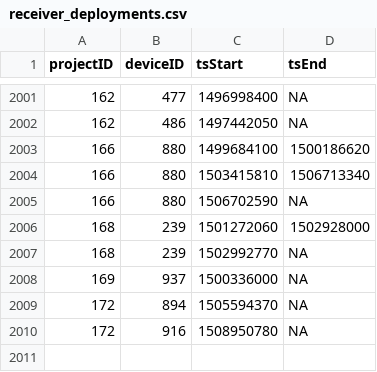
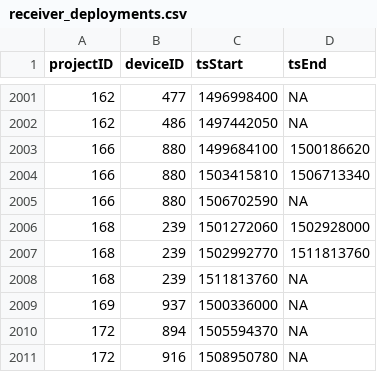
Before and after one commit to jbrzusto/motus-metadata-history, a CSV file: receiver_deployments.csv, drawn as a sheet; only a part is shown, gaps mark what is left out.

```diff
--- a/receiver_deployments.csv
+++ b/receiver_deployments.csv
@@ -2006,3 +2006,4 @@
 168,239,1501272060,1502928000
-168,239,1502992770,NA
+168,239,1502992770,1511813760
+168,239,1511813760,NA
 169,937,1500336000,NA
```
Also changed, not shown: tag_deployments.csv, tags.csv.
